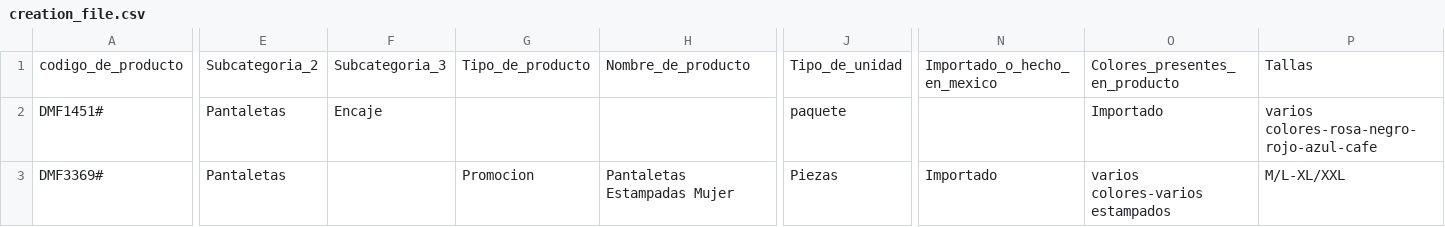
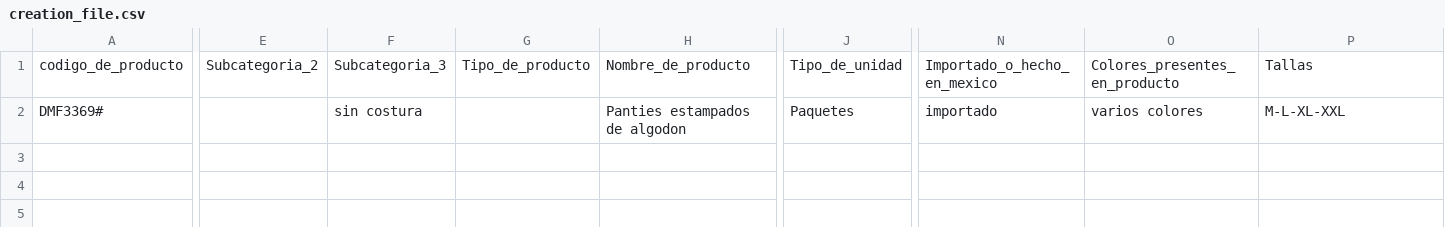
Before and after one commit to rintin-mx/rintin-app, a CSV file: creation_file.csv, drawn as a sheet; only a part is shown, gaps mark what is left out; removed rows and columns are numbered as before the commit, all else as after; rows hold the shown columns only; the diff names each change by its address in the sheet, - before the commit and + after, or states it on an @@ line.

```diff
--- a/creation_file.csv
+++ b/creation_file.csv
-row 2: DMF1451# | Pantaletas | Encaje |  |  | paquete |  | Importado | varios colores-rosa-negro-rojo-azul-cafe
-E2: Pantaletas
+E2: (empty)
-F2: (empty)
+F2: sin costura
-G2: Promocion
+G2: (empty)
-H2: Pantaletas Estampadas Mujer
+H2: Panties estampados de algodon
-J2: Piezas
+J2: Paquetes
-N2: Importado
+N2: importado
-O2: varios colores-varios estampados
+O2: varios colores
-P2: M/L-XL/XXL
+P2: M-L-XL-XXL
```
Also changed, not shown: 1 other file.
